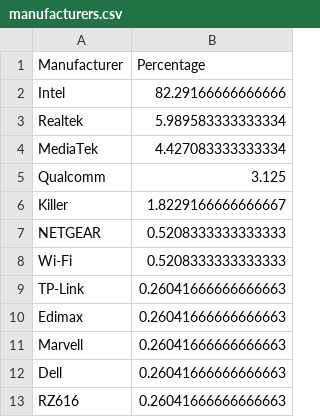
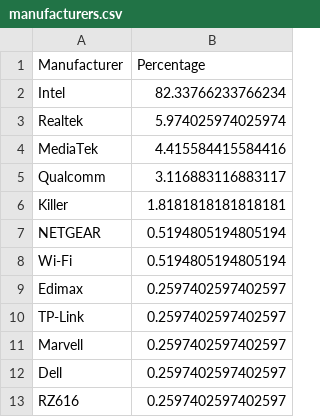
Before and after one commit to ecamulli/roaming, a CSV file: manufacturers.csv, drawn as a sheet.

```diff
--- a/manufacturers.csv
+++ b/manufacturers.csv
@@ -1,13 +1,13 @@
 Manufacturer,Percentage
-Intel,82.29166666666666
-Realtek,5.989583333333334
-MediaTek,4.427083333333334
-Qualcomm,3.125
-Killer,1.8229166666666667
-NETGEAR,0.5208333333333333
-Wi-Fi,0.5208333333333333
-TP-Link,0.26041666666666663
-Edimax,0.26041666666666663
-Marvell,0.26041666666666663
-Dell,0.26041666666666663
-RZ616,0.26041666666666663
+Intel,82.33766233766234
+Realtek,5.974025974025974
+MediaTek,4.415584415584416
+Qualcomm,3.116883116883117
+Killer,1.8181818181818181
+NETGEAR,0.5194805194805194
+Wi-Fi,0.5194805194805194
+Edimax,0.2597402597402597
+TP-Link,0.2597402597402597
+Marvell,0.2597402597402597
+Dell,0.2597402597402597
+RZ616,0.2597402597402597
```
Also changed, not shown: merged_roaming_analysis_with_vintage.csv, 1 other file.
